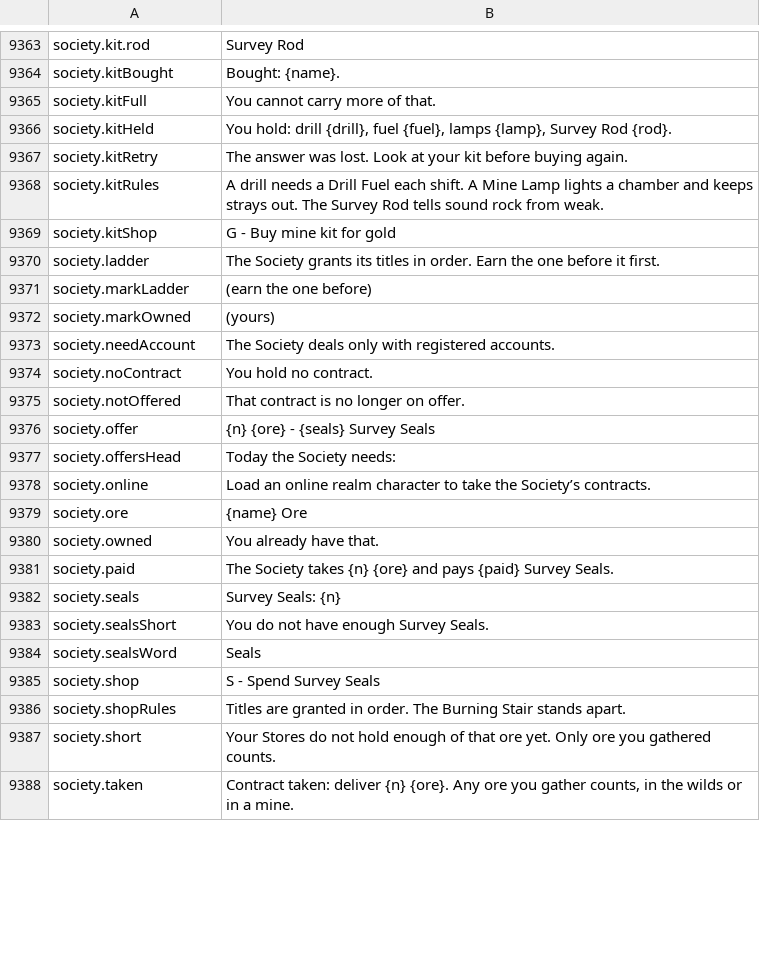
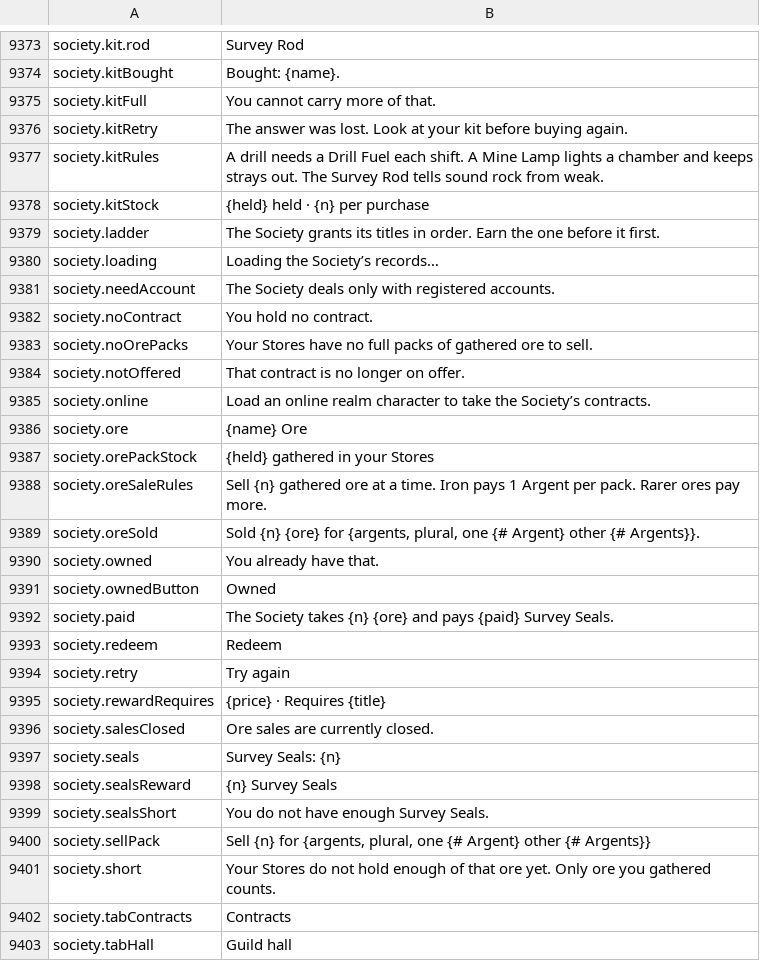
Before and after one commit to Killbow/bunnyfall, a CSV file: locales/en/Port_Strings.csv, drawn as a sheet; only a part is shown, gaps mark what is left out; the shorter side is filled out with more unchanged rows; removed rows and columns are numbered as before the commit, all else as after; the diff covers the shown part only; the diff names each change by its address in the sheet, - before the commit and + after, or states it on an @@ line.

```diff
--- a/locales/en/Port_Strings.csv
+++ b/locales/en/Port_Strings.csv
-row 9366: society.kitHeld | You hold: drill {drill}, fuel {fuel}, lamps {lamp}, Survey Rod {rod}.
-row 9369: society.kitShop | G - Buy mine kit for gold
+row 9378: society.kitStock | {held} held · {n} per purchase
-row 9371: society.markLadder | (earn the one before)
-row 9372: society.markOwned | (yours)
+row 9380: society.loading | Loading the Society’s records…
+row 9383: society.noOrePacks | Your Stores have no full packs of gathered ore to sell.
-row 9376: society.offer | {n} {ore} - {seals} Survey Seals
-row 9377: society.offersHead | Today the Society needs:
+row 9387: society.orePackStock | {held} gathered in your Stores
+row 9388: society.oreSaleRules | Sell {n} gathered ore at a time. Iron pays 1 Argent per pack. Rarer ores pay more.
+row 9389: society.oreSold | Sold {n} {ore} for {argents, plural, one {# Argent} other {# Argents}}.
+row 9391: society.ownedButton | Owned
+row 9393: society.redeem | Redeem
+row 9394: society.retry | Try again
+row 9395: society.rewardRequires | {price} · Requires {title}
+row 9396: society.salesClosed | Ore sales are currently closed.
+row 9398: society.sealsReward | {n} Survey Seals
-row 9384: society.sealsWord | Seals
-row 9385: society.shop | S - Spend Survey Seals
-row 9386: society.shopRules | Titles are granted in order. The Burning Stair stands apart.
+row 9400: society.sellPack | Sell {n} for {argents, plural, one {# Argent} other {# Argents}}
+row 9402: society.tabContracts | Contracts
+row 9403: society.tabHall | Guild hall
```
Also changed, not shown: 21 added rows and 8 removed rows elsewhere in this file, 14 other files.
